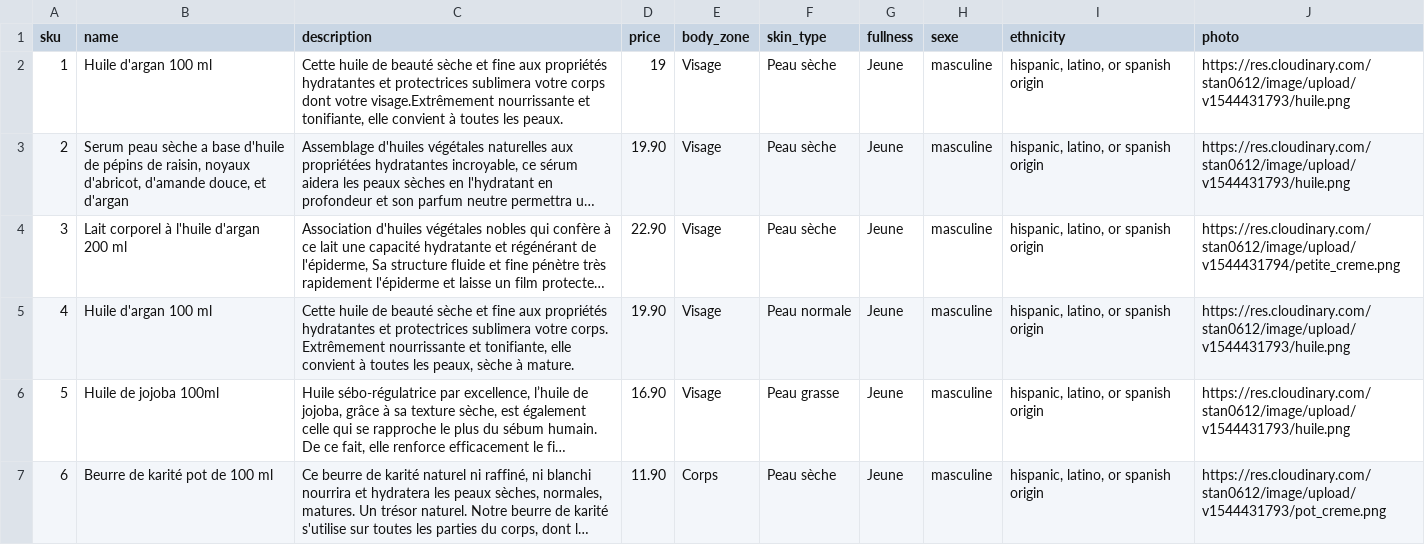
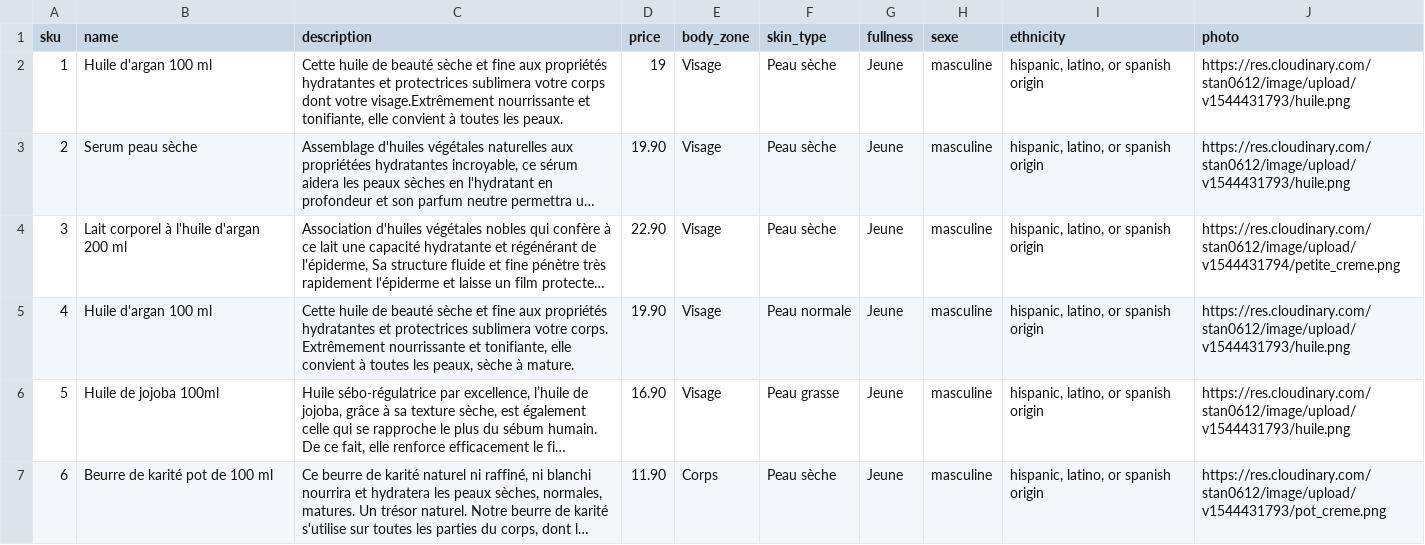
Before and after one commit to Karimdaikhi/leveildudesert, a CSV file: catalog_product.csv, drawn as a sheet; only a part is shown; long unchanged cells end in …; the diff names each change by its address in the sheet, - before the commit and + after, or states it on an @@ line.

```diff
--- a/catalog_product.csv
+++ b/catalog_product.csv
-B3 (name): …peau sèche a base d'huile de pépins de raisin, noyaux d'abricot, d'amande douce, et d'argan
+B3 (name): …peau sèche
```
Also changed, not shown: 7 other files.
